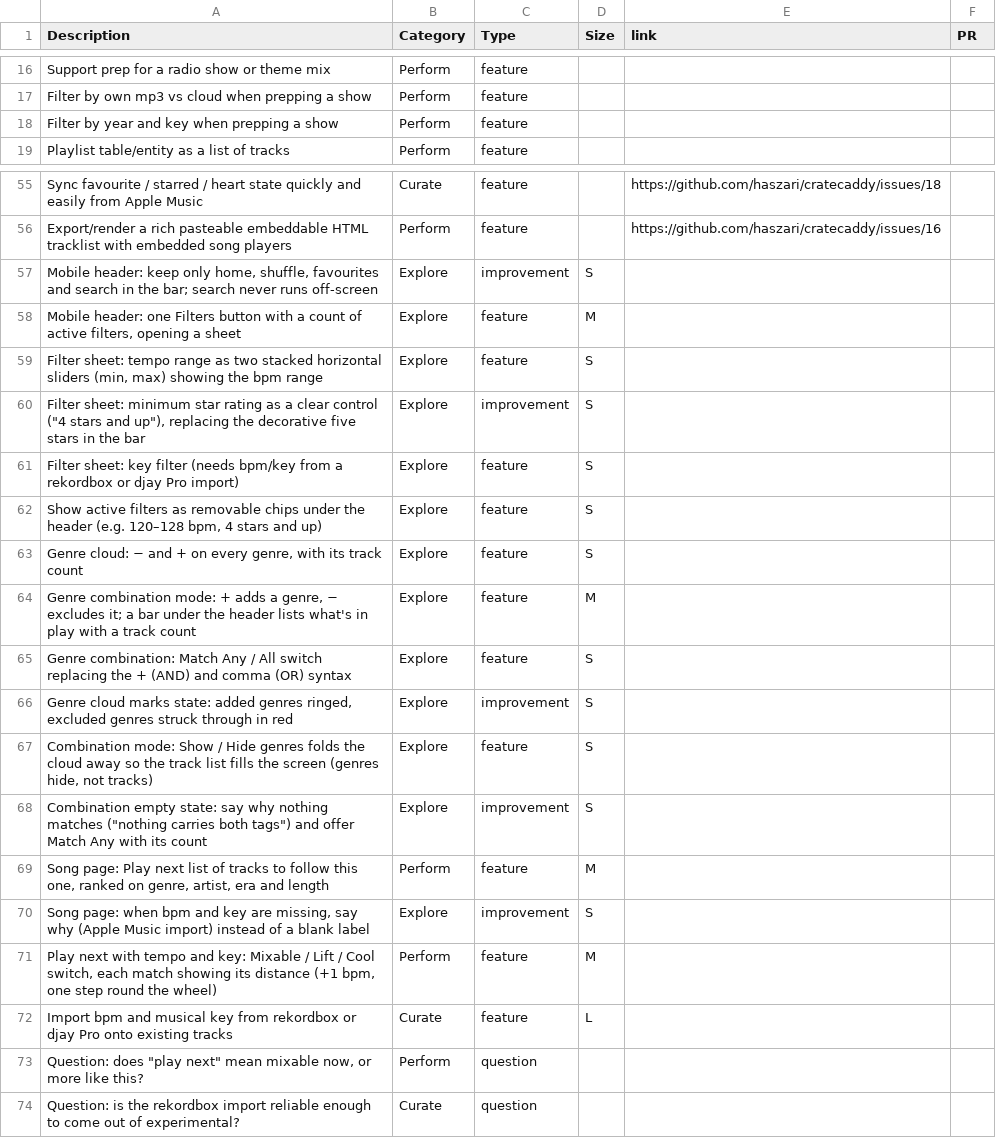
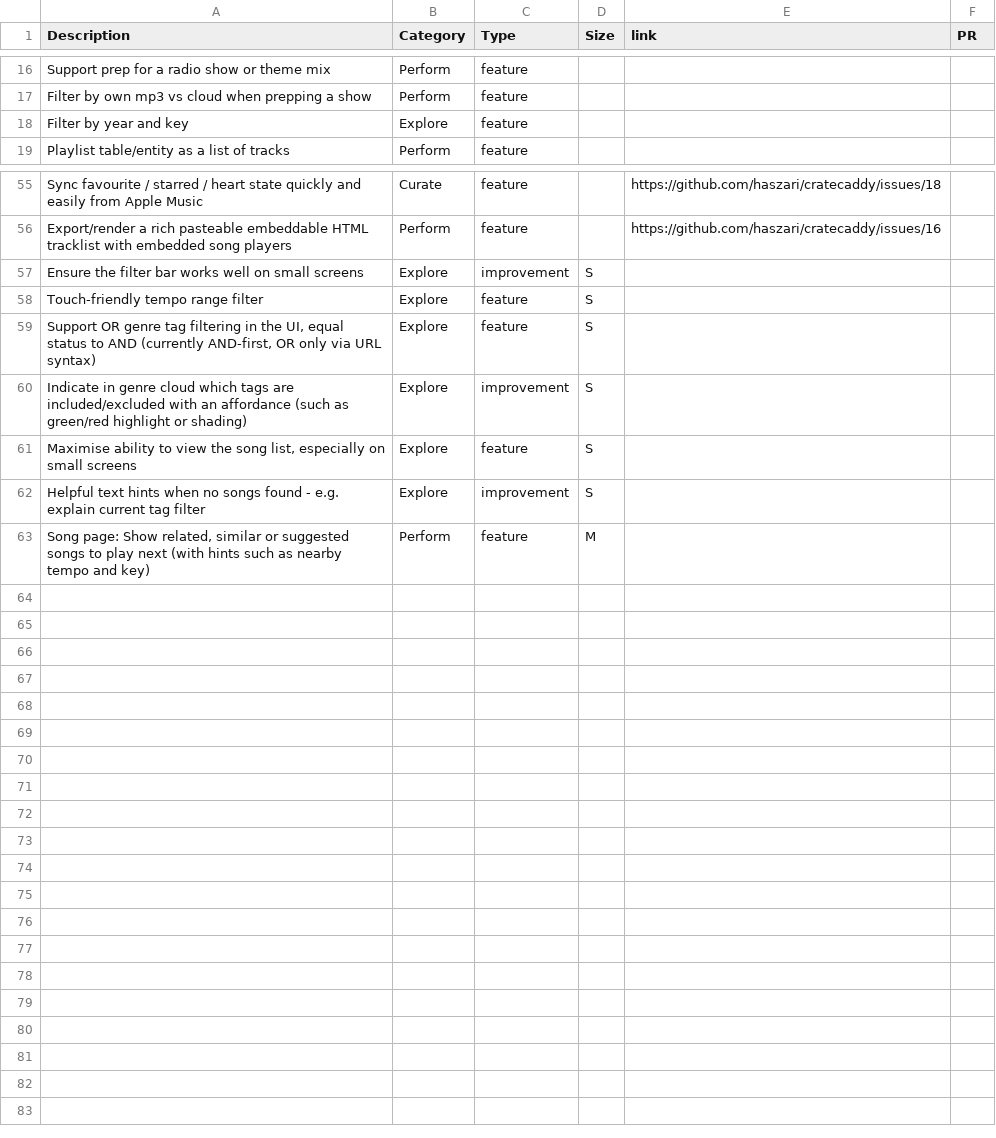
Before and after one commit to haszari/cratecaddy, a CSV file: ideas.csv, drawn as a sheet; only a part is shown, gaps mark what is left out.

Commit message:
[agent pi-deepseek-v4-pro ux-framework] Reframe mobile-header ideas as user needs, drop duplicates and specs
Kept + reworded to user needs: filter bar on small screens, touch tempo range,
OR genre filtering, genre-cloud include/exclude state, maximise song list,
empty-state hints, related songs to play next.

Dropped, grouped by reason:

- Already supported, no new need:
  - Minimum star rating control — current star filter shows range and resets
  - Genre cloud −/+ with counts — include/exclude and counts already exist
  - Genre combination mode bar — criteria pills + counts already show it
  - Import bpm/key from rekordbox/djay — rekordbox and djay import already supported
- Folded into a broader need:
  - Filters button with active count — part of "filter bar works well on small screens"
  - Active-filter chips — same
  - Play next Mixable/Lift/Cool — folded into "related songs to play next", kept tempo/key hints
- Duplicate:
  - Key filter — duplicates "Filter by year and key" (re-scoped Perform → Explore)
- Not a user need:
  - Explain missing bpm/key — would clutter UI with data-state excuses
  - "Does play next mean mixable?" — question, answered by related-songs item
  - "Is rekordbox import reliable?" — status question, not a product requirement

Also: added UI principle (lean UI, content over chrome).

```diff
--- a/ideas.csv
+++ b/ideas.csv
@@ -17,3 +17,3 @@ Support prep for a radio show or theme mix,Perform,feature,,,
 Filter by own mp3 vs cloud when prepping a show,Perform,feature,,,
-Filter by year and key when prepping a show,Perform,feature,,,
+Filter by year and key,Explore,feature,,,
 Playlist table/entity as a list of tracks,Perform,feature,,,
@@ -56,19 +56,8 @@ Sync favourite / starred / heart state quickly and easily from Apple Music,Curat
 Export/render a rich pasteable embeddable HTML tracklist with embedded song players,Perform,feature,,https://github.com/haszari/cratecaddy/issues/16,
-"Mobile header: keep only home, shuffle, favourites and search in the bar; search never runs off-screen",Explore,improvement,S,,
-"Mobile header: one Filters button with a count of active filters, opening a sheet",Explore,feature,M,,
-"Filter sheet: tempo range as two stacked horizontal sliders (min, max) showing the bpm range",Explore,feature,S,,
-"Filter sheet: minimum star rating as a clear control (""4 stars and up""), replacing the decorative five stars in the bar",Explore,improvement,S,,
-"Filter sheet: key filter (needs bpm/key from a rekordbox or djay Pro import)",Explore,feature,S,,
-"Show active filters as removable chips under the header (e.g. 120–128 bpm, 4 stars and up)",Explore,feature,S,,
-"Genre cloud: − and + on every genre, with its track count",Explore,feature,S,,
-"Genre combination mode: + adds a genre, − excludes it; a bar under the header lists what's in play with a track count",Explore,feature,M,,
-Genre combination: Match Any / All switch replacing the + (AND) and comma (OR) syntax,Explore,feature,S,,
-"Genre cloud marks state: added genres ringed, excluded genres struck through in red",Explore,improvement,S,,
-"Combination mode: Show / Hide genres folds the cloud away so the track list fills the screen (genres hide, not tracks)",Explore,feature,S,,
-"Combination empty state: say why nothing matches (""nothing carries both tags"") and offer Match Any with its count",Explore,improvement,S,,
-"Song page: Play next list of tracks to follow this one, ranked on genre, artist, era and length",Perform,feature,M,,
-"Song page: when bpm and key are missing, say why (Apple Music import) instead of a blank label",Explore,improvement,S,,
-"Play next with tempo and key: Mixable / Lift / Cool switch, each match showing its distance (+1 bpm, one step round the wheel)",Perform,feature,M,,
-Import bpm and musical key from rekordbox or djay Pro onto existing tracks,Curate,feature,L,,
-"Question: does ""play next"" mean mixable now, or more like this?",Perform,question,,,
-Question: is the rekordbox import reliable enough to come out of experimental?,Curate,question,,,
+Ensure the filter bar works well on small screens,Explore,improvement,S,,
+Touch-friendly tempo range filter,Explore,feature,S,,
+"Support OR genre tag filtering in the UI, equal status to AND (currently AND-first, OR only via URL syntax)",Explore,feature,S,,
+Indicate in genre cloud which tags are included/excluded with an affordance (such as green/red highlight or shading),Explore,improvement,S,,
+"Maximise ability to view the song list, especially on small screens",Explore,feature,S,,
+Helpful text hints when no songs found - e.g. explain current tag filter,Explore,improvement,S,,
+"Song page: Show related, similar or suggested songs to play next (with hints such as nearby tempo and key)",Perform,feature,M,,
```
Also changed, not shown: 1 other file.
